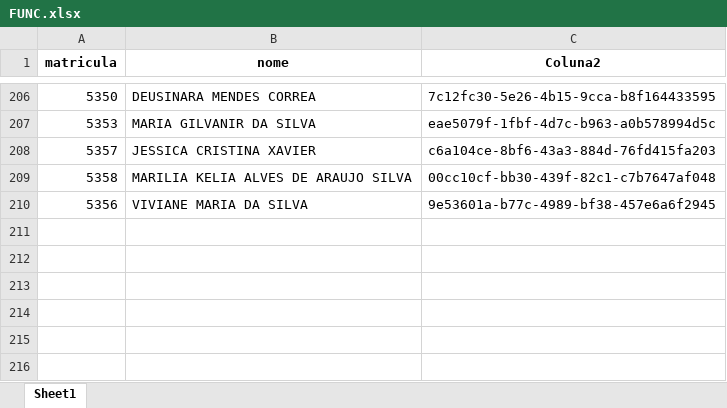
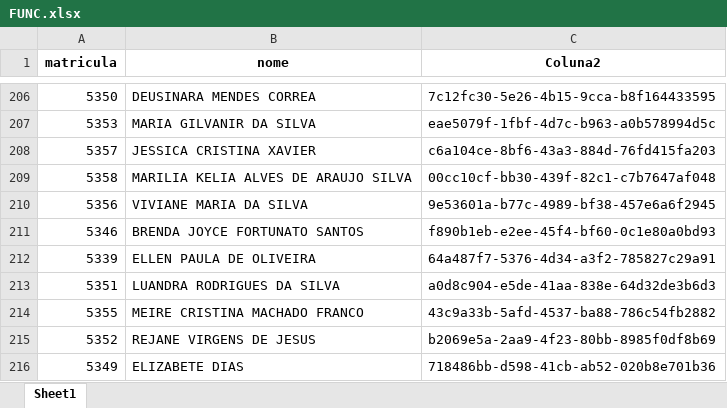
Before and after one commit to benediti/Enviar-Rateio-25, an Excel workbook: projeto/FUNC.xlsx, sheet Sheet1, drawn as a sheet; only a part is shown, gaps mark what is left out; values as stored, in another font and other column widths than the file's, no borders; the diff names each change by its address in the sheet, - before the commit and + after, or states it on an @@ line.

Commit message:
1407

```diff
--- a/projeto/FUNC.xlsx (sheet Sheet1)
+++ b/projeto/FUNC.xlsx (sheet Sheet1)
+row 211: 5346 | BRENDA JOYCE FORTUNATO SANTOS | f890b1eb-e2ee-45f4-bf60-0c1e80a0bd93
+row 212: 5339 | ELLEN PAULA DE OLIVEIRA | 64a487f7-5376-4d34-a3f2-785827c29a91
+row 213: 5351 | LUANDRA RODRIGUES DA SILVA | a0d8c904-e5de-41aa-838e-64d32de3b6d3
+row 214: 5355 | MEIRE CRISTINA MACHADO FRANCO | 43c9a33b-5afd-4537-ba88-786c54fb2882
+row 215: 5352 | REJANE VIRGENS DE JESUS | b2069e5a-2aa9-4f23-80bb-8985f0df8b69
+row 216: 5349 | ELIZABETE DIAS | 718486bb-d598-41cb-ab52-020b8e701b36
```
